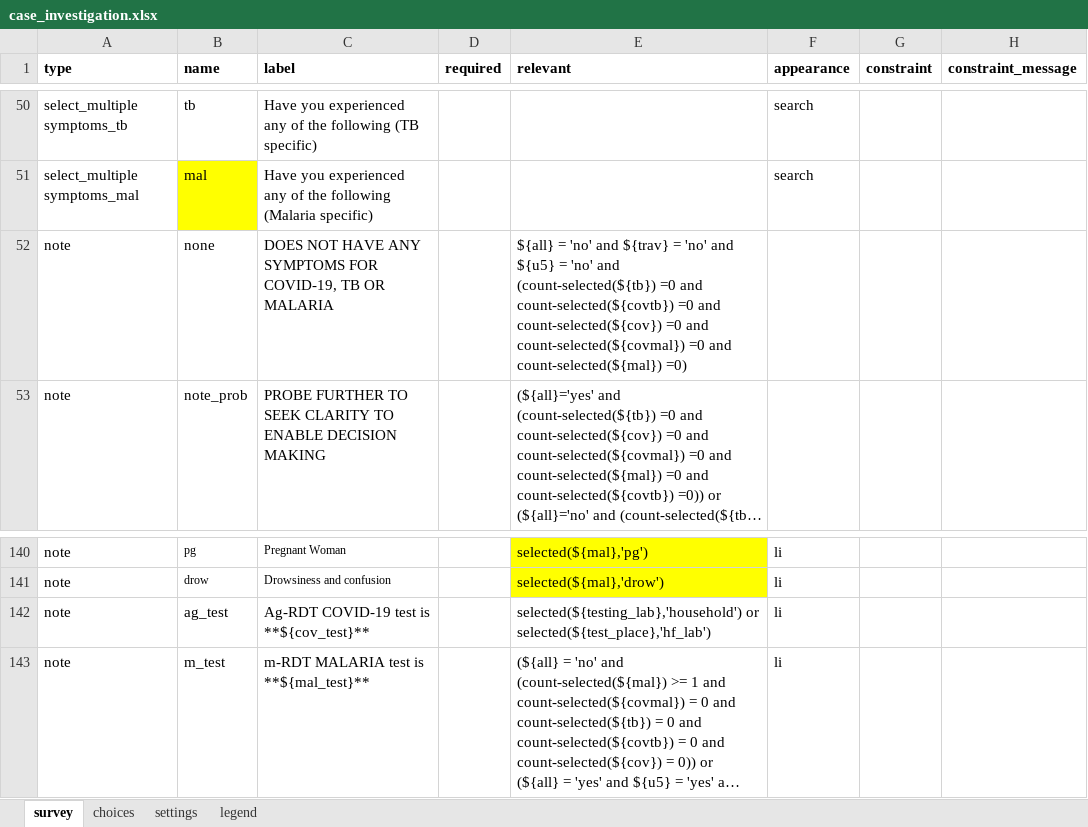
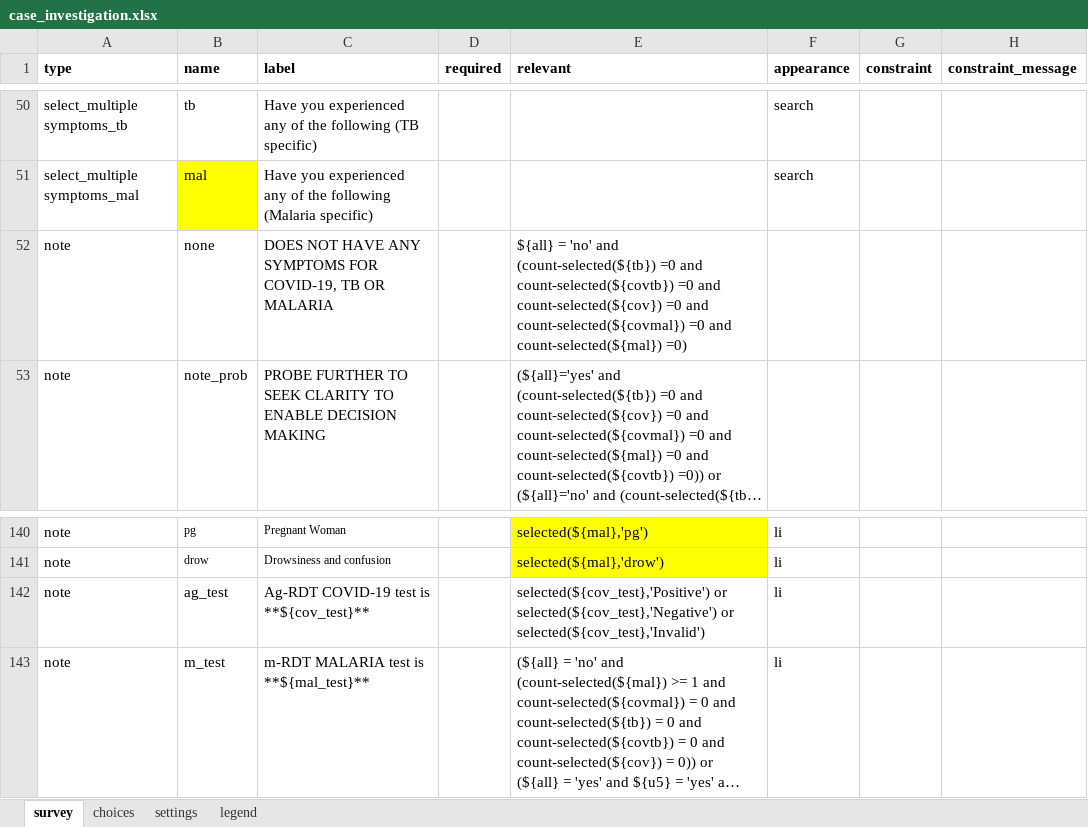
Before and after one commit to oyierp/community-testing-config-test, an Excel workbook: forms/app/case_investigation.xlsx, sheet survey, drawn as a sheet; only a part is shown, gaps mark what is left out; long unchanged cells end in …; values as stored, in another font and other column widths than the file's, no borders; conditional formats not drawn; the diff names each change by its address in the sheet, - before the commit and + after, or states it on an @@ line.

Commit message:
Add files via upload

```diff
--- a/forms/app/case_investigation.xlsx (sheet survey)
+++ b/forms/app/case_investigation.xlsx (sheet survey)
-E52 (relevant): …'no' and ${trav} = 'no' and ${u5} = 'no' and (count-selected(${tb}) =0…
+E52 (relevant): …'no' and (count-selected(${tb}) =0…
-E142 (relevant): selected(${testing_lab},'household') or selected(${test_place},'hf_lab')
+E142 (relevant): selected(${cov_test},'Positive') or selected(${cov_test},'Negative') or selected(${cov_test},'Invalid')
```
Also changed, not shown: sheet settings.
